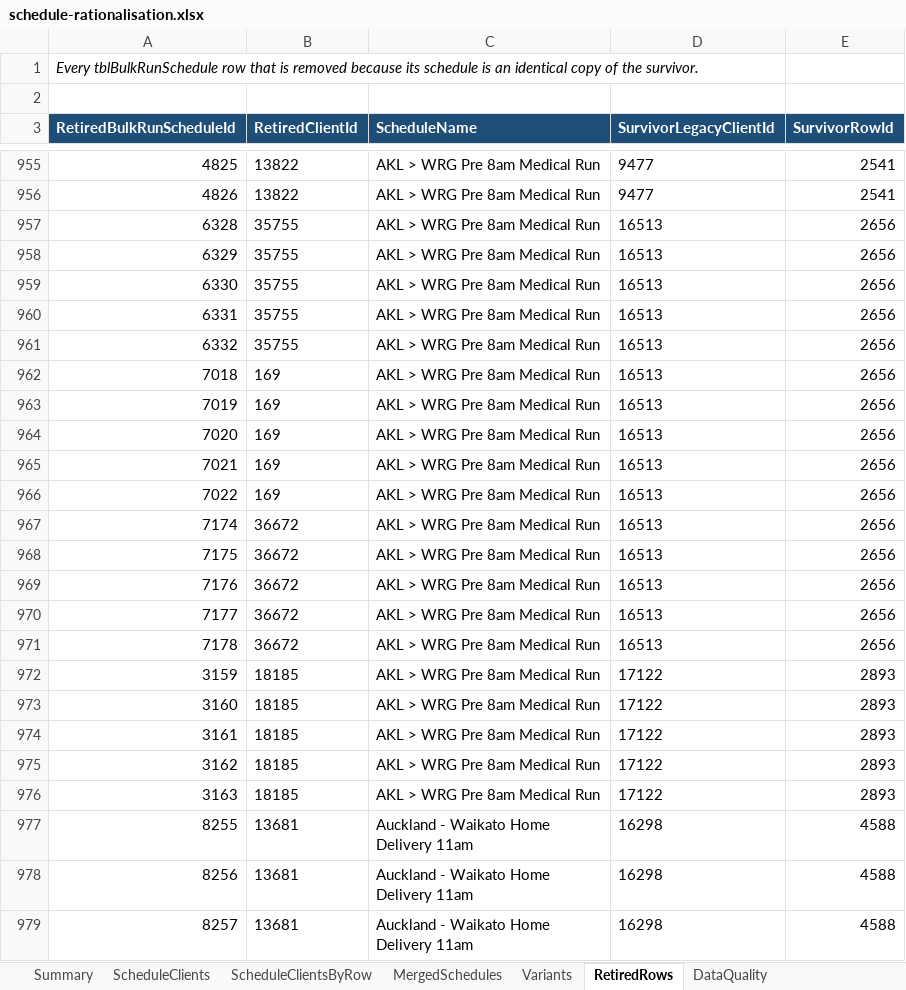
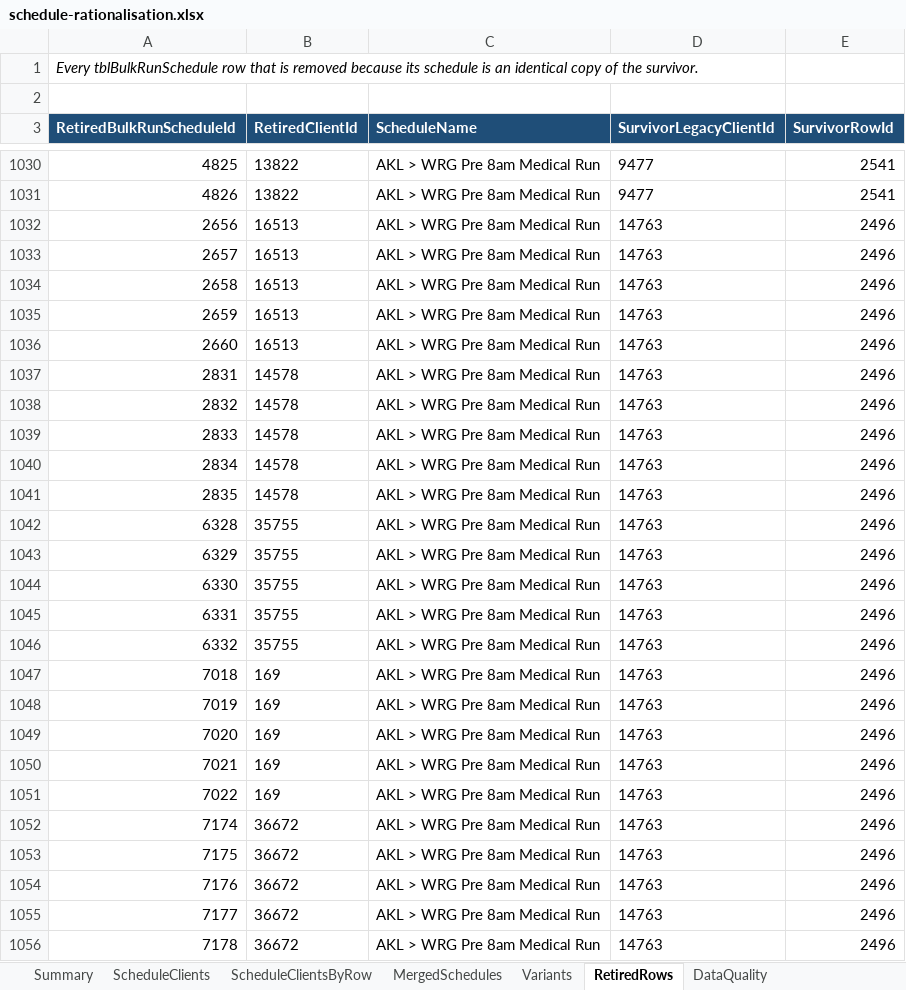
Before and after one commit to Deliver-Different-Testing/routed-operations, an Excel workbook: scripts/schedule-rationalisation/output/schedule-rationalisation.xlsx, sheet RetiredRows, drawn as a sheet; only a part is shown, gaps mark what is left out; the shorter side is filled out with more unchanged rows; values as stored, in another font and other column widths than the file's, no borders; removed rows and columns are numbered as before the commit, all else as after; the diff covers the shown part only; the diff names each change by its address in the sheet, - before the commit and + after, or states it on an @@ line.

```diff
--- a/scripts/schedule-rationalisation/output/schedule-rationalisation.xlsx (sheet RetiredRows)
+++ b/scripts/schedule-rationalisation/output/schedule-rationalisation.xlsx (sheet RetiredRows)
+row 1032: 2656 | 16513 | AKL > WRG Pre 8am Medical Run | 14763 | 2496
+row 1033: 2657 | 16513 | AKL > WRG Pre 8am Medical Run | 14763 | 2496
+row 1034: 2658 | 16513 | AKL > WRG Pre 8am Medical Run | 14763 | 2496
+row 1035: 2659 | 16513 | AKL > WRG Pre 8am Medical Run | 14763 | 2496
+row 1036: 2660 | 16513 | AKL > WRG Pre 8am Medical Run | 14763 | 2496
+row 1037: 2831 | 14578 | AKL > WRG Pre 8am Medical Run | 14763 | 2496
+row 1038: 2832 | 14578 | AKL > WRG Pre 8am Medical Run | 14763 | 2496
+row 1039: 2833 | 14578 | AKL > WRG Pre 8am Medical Run | 14763 | 2496
+row 1040: 2834 | 14578 | AKL > WRG Pre 8am Medical Run | 14763 | 2496
+row 1041: 2835 | 14578 | AKL > WRG Pre 8am Medical Run | 14763 | 2496
-D1042:D1056 (SurvivorLegacyClientId): 16513
+D1042:D1056 (SurvivorLegacyClientId): 14763
-E1042:E1056 (SurvivorRowId): 2656
+E1042:E1056 (SurvivorRowId): 2496
-row 972: 3159 | 18185 | AKL > WRG Pre 8am Medical Run | 17122 | 2893
-row 973: 3160 | 18185 | AKL > WRG Pre 8am Medical Run | 17122 | 2893
-row 974: 3161 | 18185 | AKL > WRG Pre 8am Medical Run | 17122 | 2893
-row 975: 3162 | 18185 | AKL > WRG Pre 8am Medical Run | 17122 | 2893
-row 976: 3163 | 18185 | AKL > WRG Pre 8am Medical Run | 17122 | 2893
```
Also changed, not shown: 193 added rows, 25 removed rows and 70 edited cells elsewhere in this sheet, sheet MergedSchedules, sheet Variants, sheet ScheduleClientsByRow, sheet ScheduleClients, sheet Summary, sheet DataQuality, 11 other files.
